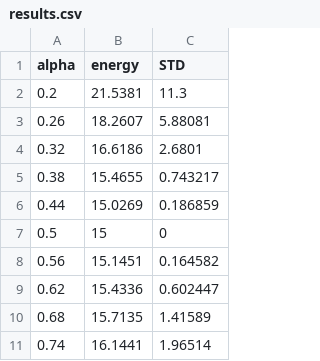
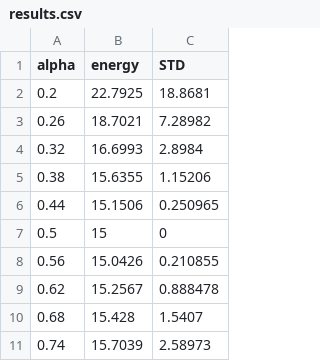
Before and after one commit to Matteo294/FYS4411, a CSV file: Stuff/harmonic_oscilator_obj_or/results.csv, drawn as a sheet.

Commit message:
Replacing local energy formula

```diff
--- a/Stuff/harmonic_oscilator_obj_or/results.csv
+++ b/Stuff/harmonic_oscilator_obj_or/results.csv
@@ -1,11 +1,11 @@
 alpha,energy,STD
-0.2,21.5381,11.3
-0.26,18.2607,5.88081
-0.32,16.6186,2.6801
-0.38,15.4655,0.743217
-0.44,15.0269,0.186859
+0.2,22.7925,18.8681
+0.26,18.7021,7.28982
+0.32,16.6993,2.8984
+0.38,15.6355,1.15206
+0.44,15.1506,0.250965
 0.5,15,0
-0.56,15.1451,0.164582
-0.62,15.4336,0.602447
-0.68,15.7135,1.41589
-0.74,16.1441,1.96514
+0.56,15.0426,0.210855
+0.62,15.2567,0.888478
+0.68,15.428,1.5407
+0.74,15.7039,2.58973
```
Also changed, not shown: 11 other files.
